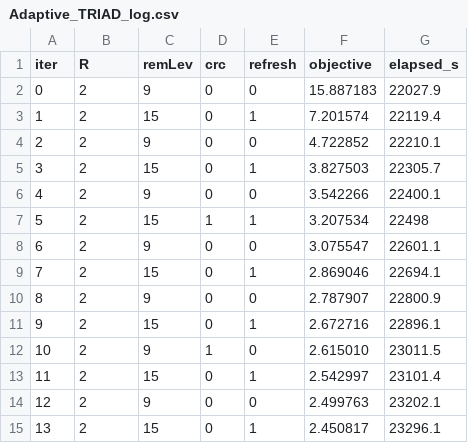
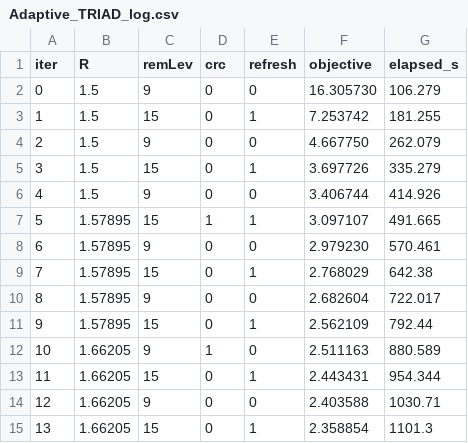
Before and after one commit to Samarvivian/Distributed_Lasso_via_Multi-Key_Homomorphic_Encryption, a CSV file: build/Adaptive_TRIAD_log.csv, drawn as a sheet; only a part is shown; the diff covers the shown part only.

Commit message:
data with TRIAD

```diff
--- a/build/Adaptive_TRIAD_log.csv
+++ b/build/Adaptive_TRIAD_log.csv
@@ -1,15 +1,15 @@
 iter,R,remLev,crc,refresh,objective,elapsed_s
-0,2,9,0,0,15.887183,22027.9
-1,2,15,0,1,7.201574,22119.4
-2,2,9,0,0,4.722852,22210.1
-3,2,15,0,1,3.827503,22305.7
-4,2,9,0,0,3.542266,22400.1
-5,2,15,1,1,3.207534,22498
-6,2,9,0,0,3.075547,22601.1
-7,2,15,0,1,2.869046,22694.1
-8,2,9,0,0,2.787907,22800.9
-9,2,15,0,1,2.672716,22896.1
-10,2,9,1,0,2.615010,23011.5
-11,2,15,0,1,2.542997,23101.4
-12,2,9,0,0,2.499763,23202.1
-13,2,15,0,1,2.450817,23296.1
+0,1.5,9,0,0,16.305730,106.279
+1,1.5,15,0,1,7.253742,181.255
+2,1.5,9,0,0,4.667750,262.079
+3,1.5,15,0,1,3.697726,335.279
+4,1.5,9,0,0,3.406744,414.926
+5,1.57895,15,1,1,3.097107,491.665
+6,1.57895,9,0,0,2.979230,570.461
+7,1.57895,15,0,1,2.768029,642.38
+8,1.57895,9,0,0,2.682604,722.017
+9,1.57895,15,0,1,2.562109,792.44
+10,1.66205,9,1,0,2.511163,880.589
+11,1.66205,15,0,1,2.443431,954.344
+12,1.66205,9,0,0,2.403588,1030.71
+13,1.66205,15,0,1,2.358854,1101.3
```
Also changed, not shown: 6 removed rows and 90 edited cells elsewhere in this file.
